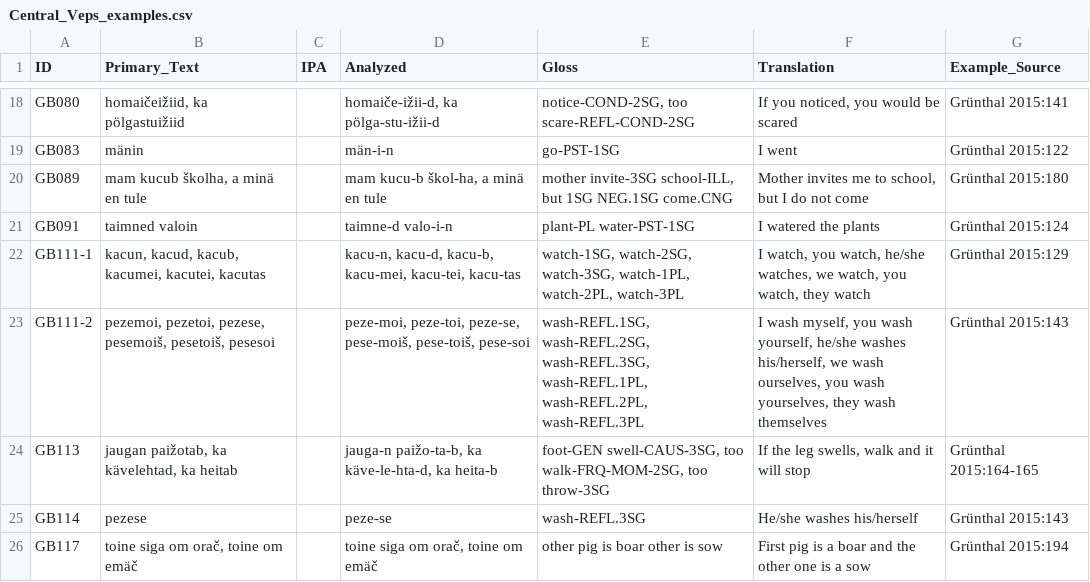
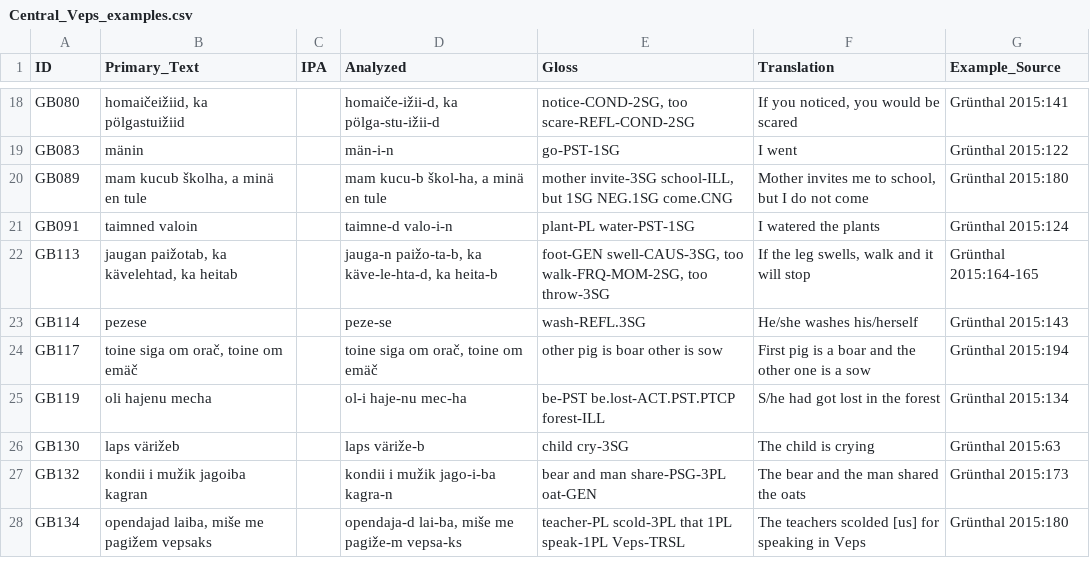
Before and after one commit to cldf-datasets/uratyp, a CSV file: raw/GB/language-tables/Central_Veps_examples.csv, drawn as a sheet; only a part is shown, gaps mark what is left out; the shorter side is filled out with more unchanged rows; the diff names each change by its address in the sheet, - before the commit and + after, or states it on an @@ line.

Commit message:
Corrections in tables

```diff
--- a/raw/GB/language-tables/Central_Veps_examples.csv
+++ b/raw/GB/language-tables/Central_Veps_examples.csv
-row 22: GB111-1 | kacun, kacud, kacub, kacumei, kacutei, kacutas |  | kacu-n, kacu-d, kacu-b, kacu-mei, kacu-tei, kacu-tas | watch-1SG, watch-2SG, watch-3SG, watch-1PL, watch-2PL, watch-3PL | I watch, you watch, he/she watches, we watch, you watch, they watch | Grünthal 2015:129
-row 23: GB111-2 | pezemoi, pezetoi, pezese, pesemoiš, pesetoiš, pesesoi |  | peze-moi, peze-toi, peze-se, pese-moiš, pese-toiš, pese-soi | wash-REFL.1SG, wash-REFL.2SG, wash-REFL.3SG, wash-REFL.1PL, wash-REFL.2PL, wash-REFL.3PL | I wash myself, you wash yourself, he/she washes his/herself, we wash ourselves, you wash yourselves, they wash themselves | Grünthal 2015:143
```
Also changed, not shown: raw/GB/language-tables/Central_Veps.csv, raw/GB/language-tables/Livvi_Karelian_examples.csv, 23 other files.
